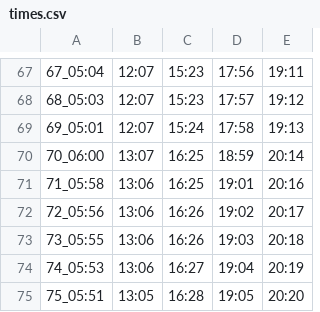
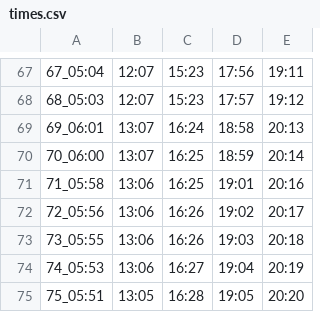
Before and after one commit to DeenDisplays/legacy, a CSV file: rahmah/times.csv, drawn as a sheet; only a part is shown, gaps mark what is left out.

```diff
--- a/rahmah/times.csv
+++ b/rahmah/times.csv
@@ -68,3 +68,3 @@
 68_05:03,12:07,15:23,17:57,19:12
-69_05:01,12:07,15:24,17:58,19:13
+69_06:01,13:07,16:24,18:58,20:13
 70_06:00,13:07,16:25,18:59,20:14
```
Also changed, not shown: 1mm/times.csv, masjidmaw/times.csv, 1 other file.
